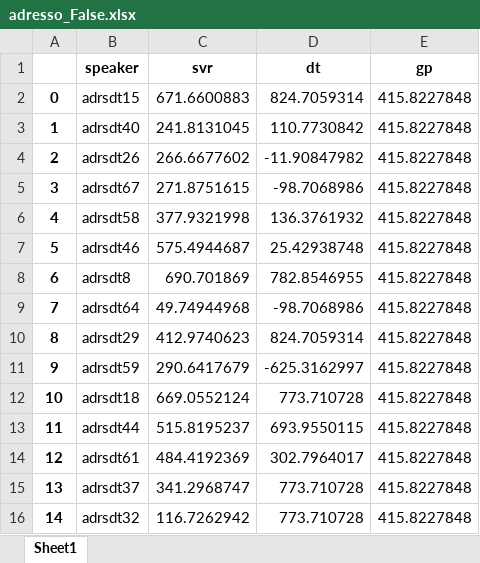
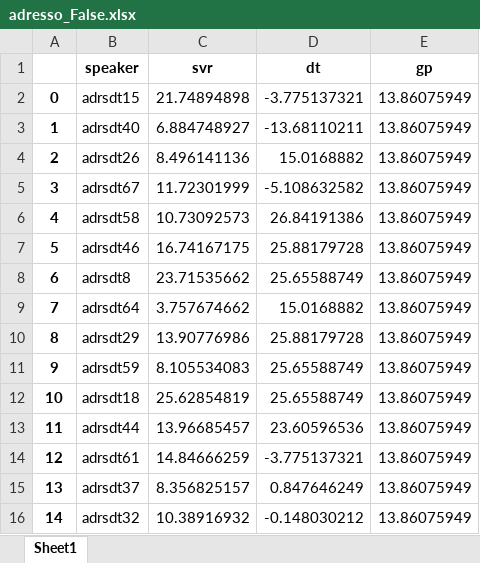
Before and after one commit to ashwinkd/MMSE_Prediction2021, an Excel workbook: adresso_False.xlsx, sheet Sheet1, drawn as a sheet; only a part is shown; values as stored, in another font and other column widths than the file's, no borders; the diff covers the shown part only; the diff names each change by its address in the sheet, - before the commit and + after, or states it on an @@ line.

```diff
--- a/adresso_False.xlsx (sheet Sheet1)
+++ b/adresso_False.xlsx (sheet Sheet1)
-C2 (svr): 671.6600883
+C2 (svr): 21.74894898
-D2 (dt): 824.7059314
+D2 (dt): -3.775137321
-E2:E16 (gp): 415.8227848
+E2:E16 (gp): 13.86075949
-C3 (svr): 241.8131045
+C3 (svr): 6.884748927
-D3 (dt): 110.7730842
+D3 (dt): -13.68110211
-C4 (svr): 266.6677602
+C4 (svr): 8.496141136
-D4 (dt): -11.90847982
+D4 (dt): 15.0168882
-C5 (svr): 271.8751615
+C5 (svr): 11.72301999
-D5 (dt): -98.7068986
+D5 (dt): -5.108632582
-C6 (svr): 377.9321998
+C6 (svr): 10.73092573
-D6 (dt): 136.3761932
+D6 (dt): 26.84191386
-C7 (svr): 575.4944687
+C7 (svr): 16.74167175
-D7 (dt): 25.42938748
+D7 (dt): 25.88179728
-C8 (svr): 690.701869
+C8 (svr): 23.71535662
-D8 (dt): 782.8546955
+D8 (dt): 25.65588749
-C9 (svr): 49.74944968
+C9 (svr): 3.757674662
-D9 (dt): -98.7068986
+D9 (dt): 15.0168882
-C10 (svr): 412.9740623
+C10 (svr): 13.90776986
-D10 (dt): 824.7059314
+D10 (dt): 25.88179728
-C11 (svr): 290.6417679
+C11 (svr): 8.105534083
-D11 (dt): -625.3162997
+D11 (dt): 25.65588749
-C12 (svr): 669.0552124
+C12 (svr): 25.62854819
-D12 (dt): 773.710728
+D12 (dt): 25.65588749
-C13 (svr): 515.8195237
+C13 (svr): 13.96685457
-D13 (dt): 693.9550115
+D13 (dt): 23.60596536
-C14 (svr): 484.4192369
+C14 (svr): 14.84666259
-D14 (dt): 302.7964017
+D14 (dt): -3.775137321
-C15 (svr): 341.2968747
+C15 (svr): 8.356825157
-D15 (dt): 773.710728
+D15 (dt): 0.847646249
-C16 (svr): 116.7262942
+C16 (svr): 10.38916932
-D16 (dt): 773.710728
+D16 (dt): -0.148030212
```
Also changed, not shown: 375 edited cells elsewhere in this sheet, adresso_True.xlsx, 5 other files.
